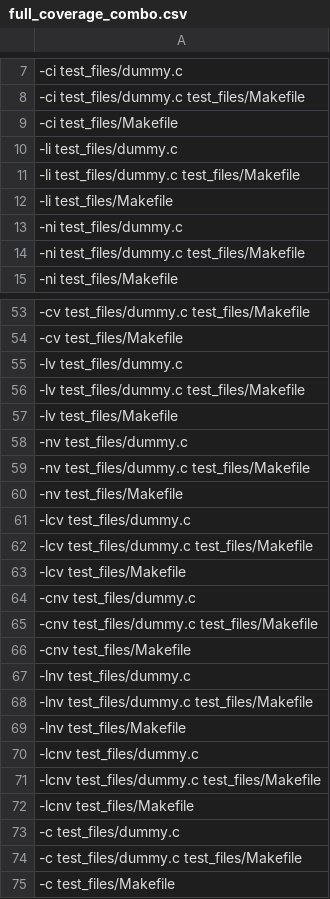
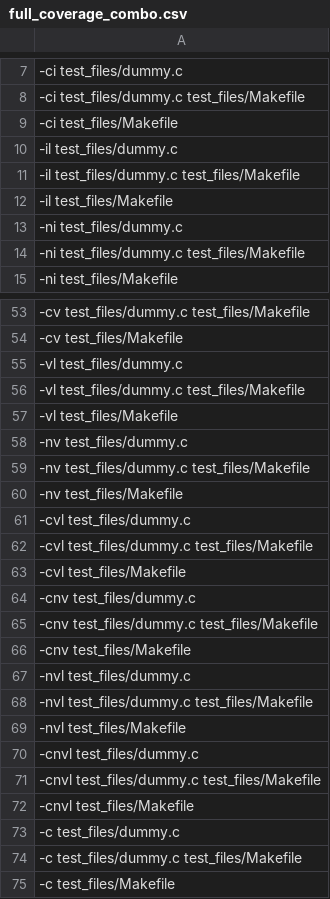
Before and after one commit to ElijahKhin/SimpleBashUtils, a CSV file: src/grep/full_coverage_combo.csv, drawn as a sheet; only a part is shown, gaps mark what is left out; the diff covers the shown part only.

Commit message:
Add tests for simple grep flags

```diff
--- a/src/grep/full_coverage_combo.csv
+++ b/src/grep/full_coverage_combo.csv
@@ -9,5 +9,5 @@
 -ci test_files/Makefile
--li test_files/dummy.c
--li test_files/dummy.c test_files/Makefile
--li test_files/Makefile
+-il test_files/dummy.c
+-il test_files/dummy.c test_files/Makefile
+-il test_files/Makefile
 -ni test_files/dummy.c
@@ -54,5 +54,5 @@
 -cv test_files/Makefile
--lv test_files/dummy.c
--lv test_files/dummy.c test_files/Makefile
--lv test_files/Makefile
+-vl test_files/dummy.c
+-vl test_files/dummy.c test_files/Makefile
+-vl test_files/Makefile
 -nv test_files/dummy.c
@@ -60,5 +60,5 @@
 -nv test_files/Makefile
--lcv test_files/dummy.c
--lcv test_files/dummy.c test_files/Makefile
--lcv test_files/Makefile
+-cvl test_files/dummy.c
+-cvl test_files/dummy.c test_files/Makefile
+-cvl test_files/Makefile
 -cnv test_files/dummy.c
@@ -66,8 +66,8 @@
 -cnv test_files/Makefile
--lnv test_files/dummy.c
--lnv test_files/dummy.c test_files/Makefile
--lnv test_files/Makefile
--lcnv test_files/dummy.c
--lcnv test_files/dummy.c test_files/Makefile
--lcnv test_files/Makefile
+-nvl test_files/dummy.c
+-nvl test_files/dummy.c test_files/Makefile
+-nvl test_files/Makefile
+-cnvl test_files/dummy.c
+-cnvl test_files/dummy.c test_files/Makefile
+-cnvl test_files/Makefile
 -c test_files/dummy.c
```
Also changed, not shown: 24 edited cells elsewhere in this file, 2 other files.
